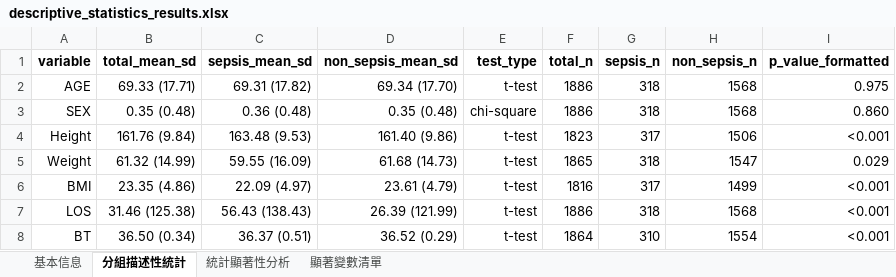
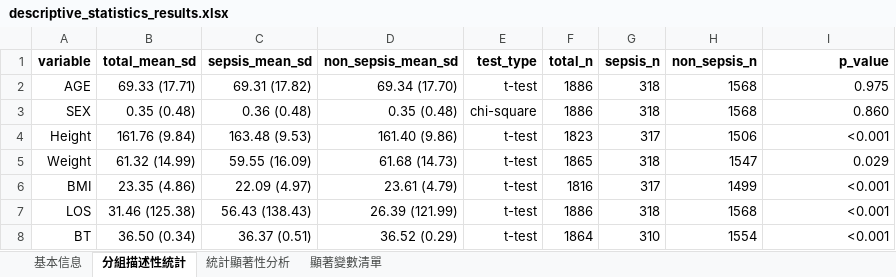
Before and after one commit to jimmy071919/Sepsis_prediction_model, an Excel workbook: result/descriptive_statistics_results.xlsx, sheet 分組描述性統計, drawn as a sheet; only a part is shown; values as stored, in another font and other column widths than the file's, no borders; the diff names each change by its address in the sheet, - before the commit and + after, or states it on an @@ line.

```diff
--- a/result/descriptive_statistics_results.xlsx (sheet 分組描述性統計)
+++ b/result/descriptive_statistics_results.xlsx (sheet 分組描述性統計)
-I1: p_value_formatted
+I1: p_value
```
Also changed, not shown: result/optimized_cross_validation_results.xlsx, 17 other files.
